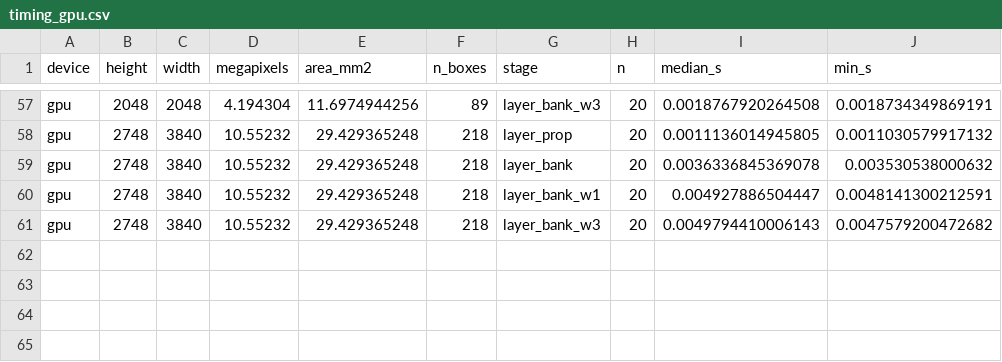
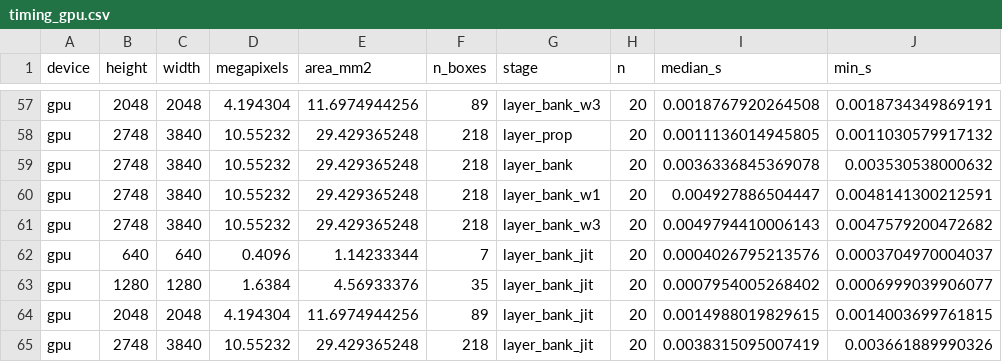
Before and after one commit to CodeWracker/holo-openset, a CSV file: results/timing_gpu.csv, drawn as a sheet; only a part is shown, gaps mark what is left out; the diff names each change by its address in the sheet, - before the commit and + after, or states it on an @@ line.

Commit message:
Results: the focal stack of the paper (bank_jit) timed on an idle GPU, alone and end to end on the full frames

```diff
--- a/results/timing_gpu.csv
+++ b/results/timing_gpu.csv
+row 62: gpu | 640 | 640 | 0.4096 | 1.14233344 | 7 | layer_bank_jit | 20 | 0.0004026795213576 | 0.0003704970004037
+row 63: gpu | 1280 | 1280 | 1.6384 | 4.56933376 | 35 | layer_bank_jit | 20 | 0.0007954005268402 | 0.0006999039906077
+row 64: gpu | 2048 | 2048 | 4.194304 | 11.6974944256 | 89 | layer_bank_jit | 20 | 0.0014988019829615 | 0.0014003699761815
+row 65: gpu | 2748 | 3840 | 10.55232 | 29.429365248 | 218 | layer_bank_jit | 20 | 0.0038315095007419 | 0.003661889990326
```
Also changed, not shown: 4 other files.
